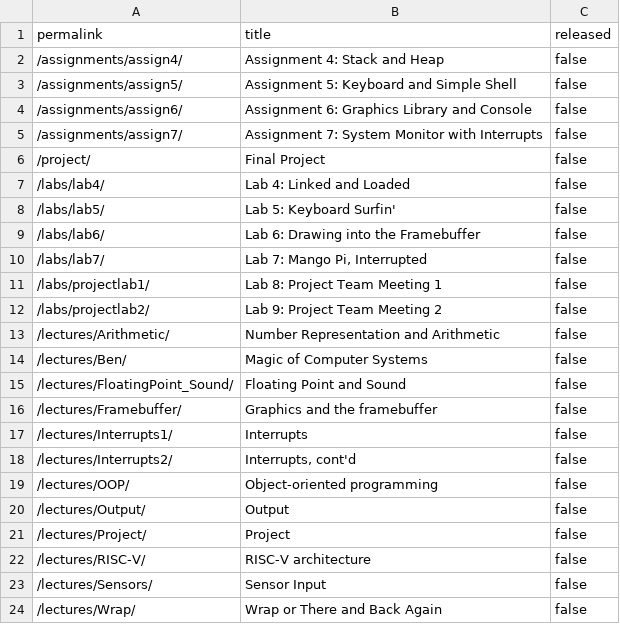
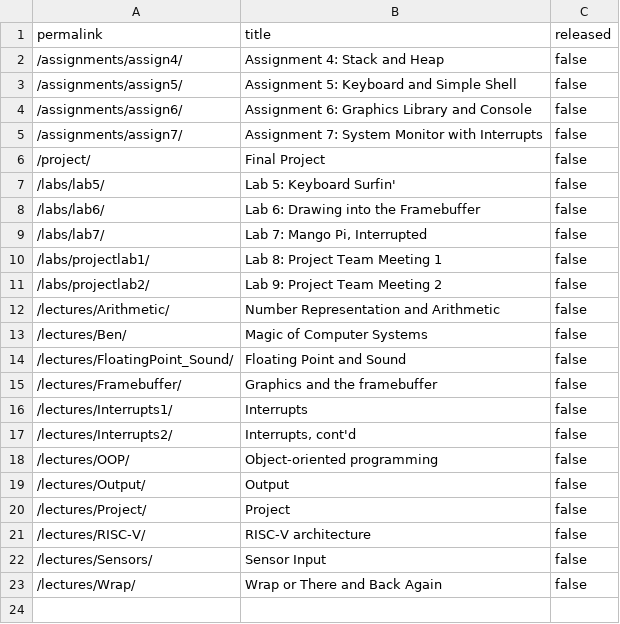
Before and after one commit to cs107e/cs107e.github.io, a CSV file: _data/unreleased.csv, drawn as a sheet.

Commit message:
release lab4 commit dd747b271eedb5e798733c12473f606b37cfcd89 Author: Julie Zelenski <zelenski@cs.stanford.edu> Date:   Sun Apr 26 22:18:42 2026 -0700
    release lab4

```diff
--- a/_data/unreleased.csv
+++ b/_data/unreleased.csv
@@ -6,3 +6,2 @@ permalink,title,released
 "/project/","Final Project",false
-"/labs/lab4/","Lab 4: Linked and Loaded",false
 "/labs/lab5/","Lab 5: Keyboard Surfin'",false
```
Also changed, not shown: 7 other files.
